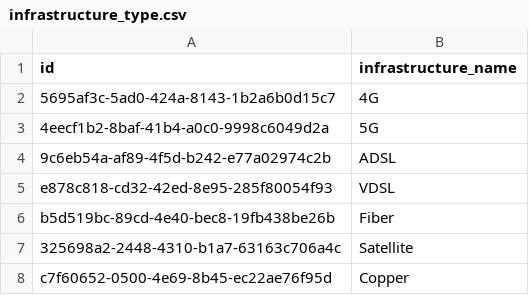
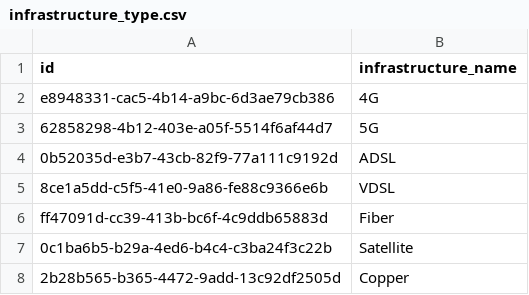
Before and after one commit to pia-ticket-analyze-dev-team/ticket-analytics-backend, a CSV file: db/init/seed-data/infrastructure_type.csv, drawn as a sheet.

```diff
--- a/db/init/seed-data/infrastructure_type.csv
+++ b/db/init/seed-data/infrastructure_type.csv
@@ -1,8 +1,8 @@
 id,infrastructure_name
-5695af3c-5ad0-424a-8143-1b2a6b0d15c7,4G
-4eecf1b2-8baf-41b4-a0c0-9998c6049d2a,5G
-9c6eb54a-af89-4f5d-b242-e77a02974c2b,ADSL
-e878c818-cd32-42ed-8e95-285f80054f93,VDSL
-b5d519bc-89cd-4e40-bec8-19fb438be26b,Fiber
-325698a2-2448-4310-b1a7-63163c706a4c,Satellite
-c7f60652-0500-4e69-8b45-ec22ae76f95d,Copper
+e8948331-cac5-4b14-a9bc-6d3ae79cb386,4G
+62858298-4b12-403e-a05f-5514f6af44d7,5G
+0b52035d-e3b7-43cb-82f9-77a111c9192d,ADSL
+8ce1a5dd-c5f5-41e0-9a86-fe88c9366e6b,VDSL
+ff47091d-cc39-413b-bc6f-4c9ddb65883d,Fiber
+0c1ba6b5-b29a-4ed6-b4c4-c3ba24f3c22b,Satellite
+2b28b565-b365-4472-9add-13c92df2505d,Copper
```
Also changed, not shown: db/init/seed-data/agent.csv, db/init/seed-data/department.csv, 9 other files.
